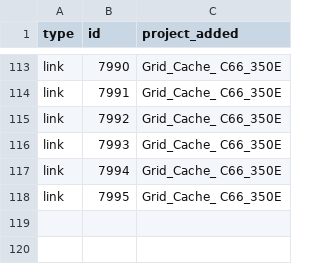
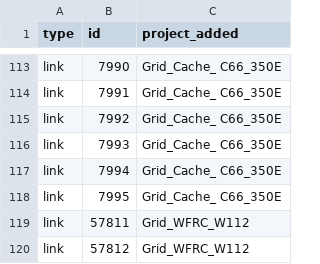
Before and after one commit to wsp-sag/cache_project_card_registry, a CSV file: registry.csv, drawn as a sheet; only a part is shown, gaps mark what is left out.

```diff
--- a/registry.csv
+++ b/registry.csv
@@ -118 +118,3 @@ link,7994,Grid_Cache_ C66_350E
 link,7995,Grid_Cache_ C66_350E
+link,57811,Grid_WFRC_W112
+link,57812,Grid_WFRC_W112
```
